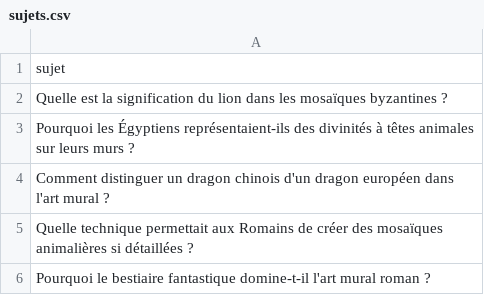
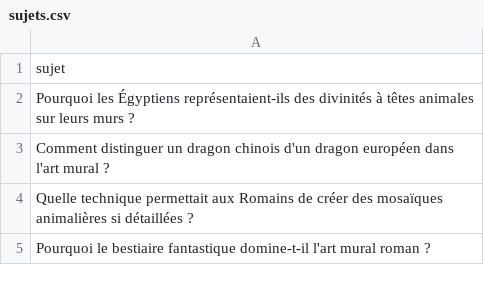
Before and after one commit to Metalosmose21/Animaux-2, a CSV file: sujets.csv, drawn as a sheet; only a part is shown; the diff names each change by its address in the sheet, - before the commit and + after, or states it on an @@ line.

```diff
--- a/sujets.csv
+++ b/sujets.csv
-row 2: Quelle est la signification du lion dans les mosaïques byzantines ?
```
Also changed, not shown: sujets_traites.csv.
